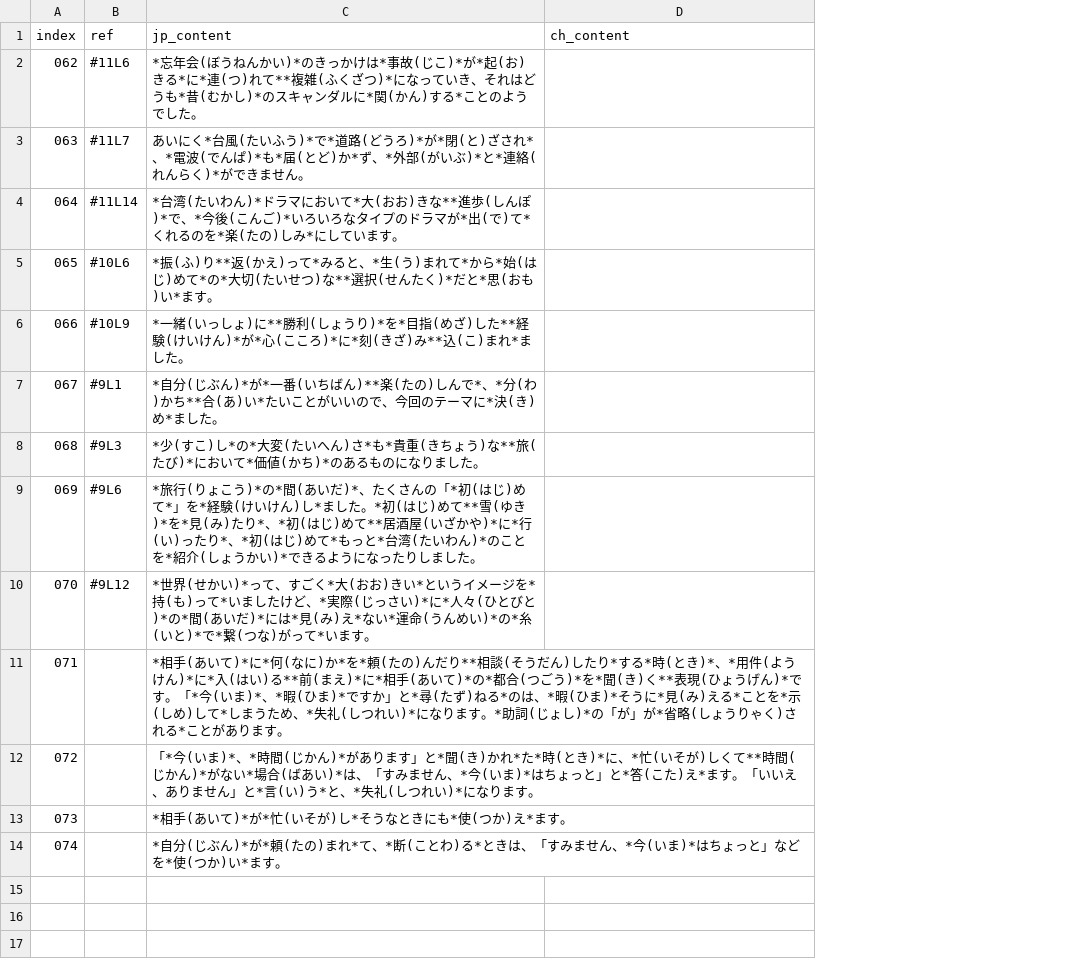
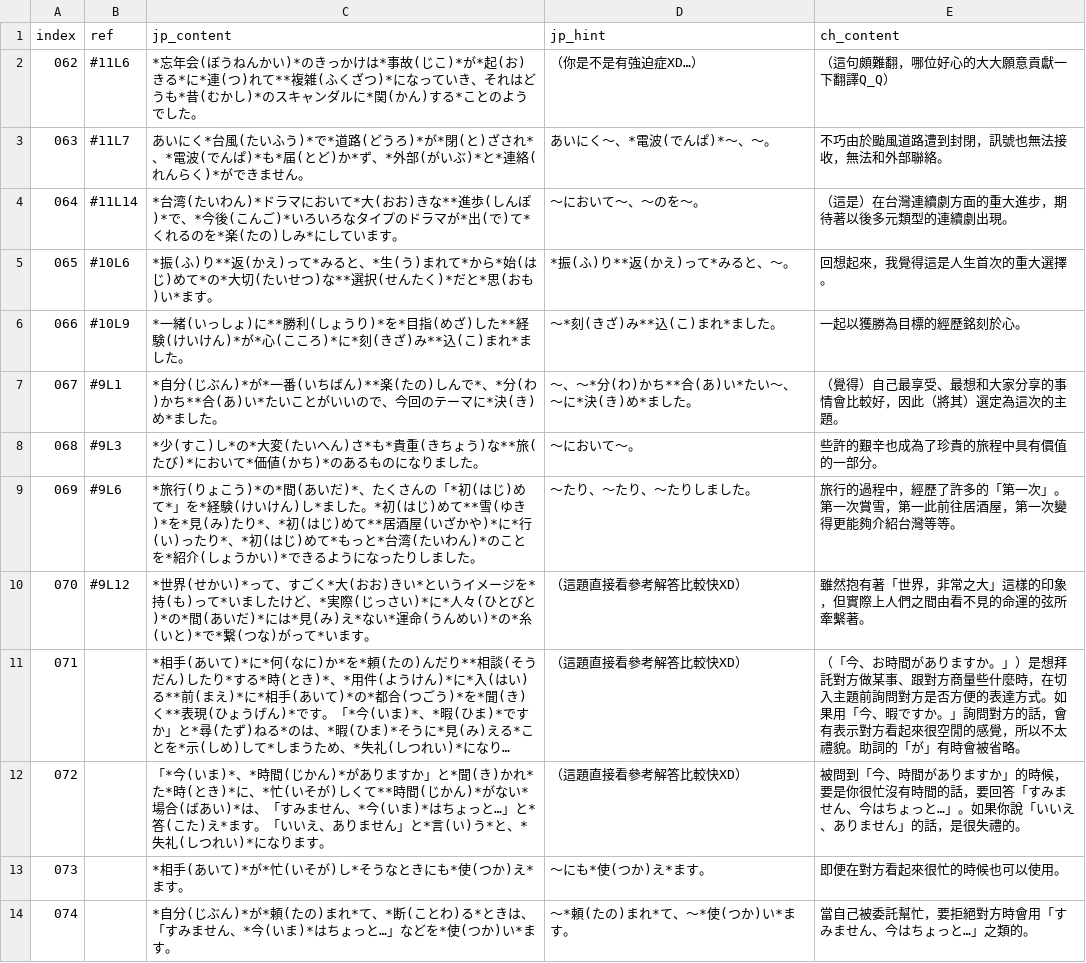
Before and after one commit to appuluInNTHU/JPConversationSpring2017, a CSV file: _data/awesome-list/0322.csv, drawn as a sheet; long unchanged cells end in …; addresses are those after the commit; the diff names each change by its address in the sheet, - before the commit and + after, or states it on an @@ line.

```diff
--- a/_data/awesome-list/0322.csv
+++ b/_data/awesome-list/0322.csv
+column D (jp_hint), rows 2-14: （你是不是有強迫症XD…） | あいにく～、*電波(でんぱ)*～、～。 | ～において～、～のを～。 | *振(ふ)り**返(かえ)って*みると、～。 | ～*刻(きざ)み**込(こ)まれ*ました。 | ～、～*分(わ)かち**合(あ)い*たい～、～に*決(き)め*ました。 | ～において～。 | ～たり、～たり、～たりしました。 | （這題直接看參考解答比較快XD） | （這題直接看參考解答比較快XD） | （這題直接看參考解答比較快XD） | ～にも*使(つか)え*ます。 | ～*頼(たの)まれ*て、～*使(つか)い*ます。
-E2 (ch_content): (empty)
+E2 (ch_content): （這句頗難翻，哪位好心的大大願意貢獻一下翻譯Q_Q）
-E3 (ch_content): (empty)
+E3 (ch_content): 不巧由於颱風道路遭到封閉，訊號也無法接收，無法和外部聯絡。
-E4 (ch_content): (empty)
+E4 (ch_content): （這是）在台灣連續劇方面的重大進步，期待著以後多元類型的連續劇出現。
-E5 (ch_content): (empty)
+E5 (ch_content): 回想起來，我覺得這是人生首次的重大選擇。
-E6 (ch_content): (empty)
+E6 (ch_content): 一起以獲勝為目標的經歷銘刻於心。
-E7 (ch_content): (empty)
+E7 (ch_content): （覺得）自己最享受、最想和大家分享的事情會比較好，因此（將其）選定為這次的主題。
-E8 (ch_content): (empty)
+E8 (ch_content): 些許的艱辛也成為了珍貴的旅程中具有價值的一部分。
-E9 (ch_content): (empty)
+E9 (ch_content): 旅行的過程中，經歷了許多的「第一次」。第一次賞雪，第一此前往居酒屋，第一次變得更能夠介紹台灣等等。
-E10 (ch_content): (empty)
+E10 (ch_content): 雖然抱有著「世界，非常之大」這樣的印象，但實際上人們之間由看不見的命運的弦所牽繫著。
-E11 (ch_content): (empty)
+E11 (ch_content): （「今、お時間がありますか。」）是想拜託對方做某事、跟對方商量些什麼時，在切入主題前詢問對方是否方便的表達方式。如果用「今、暇ですか。」詢問對方的話，會有表示對方看起來很空閒的感覺，所以不太禮貌。助詞的「が」有時會被省略。
-C12 (jp_content): …あります」と*聞(き)かれ*た*時(とき)*に、*忙(いそが)しくて**時間(じかん)*がない*場合(ばあい)*は、「すみません、*今(いま)*はちょっと」と*答…
+C12 (jp_content): …ありますか」と*聞(き)かれ*た*時(とき)*に、*忙(いそが)しくて**時間(じかん)*がない*場合(ばあい)*は、「すみません、*今(いま)*はちょっと…」と*答…
-E12 (ch_content): (empty)
+E12 (ch_content): 被問到「今、時間がありますか」的時候，要是你很忙沒有時間的話，要回答「すみません、今はちょっと…」。如果你說「いいえ、ありません」的話，是很失禮的。
-E13 (ch_content): (empty)
+E13 (ch_content): 即便在對方看起來很忙的時候也可以使用。
-C14 (jp_content): …ちょっと」などを…
+C14 (jp_content): …ちょっと…」などを…
-E14 (ch_content): (empty)
+E14 (ch_content): 當自己被委託幫忙，要拒絕對方時會用「すみません、今はちょっと…」之類的。
```
Also changed, not shown: _data/awesome-list/0301.csv, _data/awesome-list/0315.csv, 9 other files.
